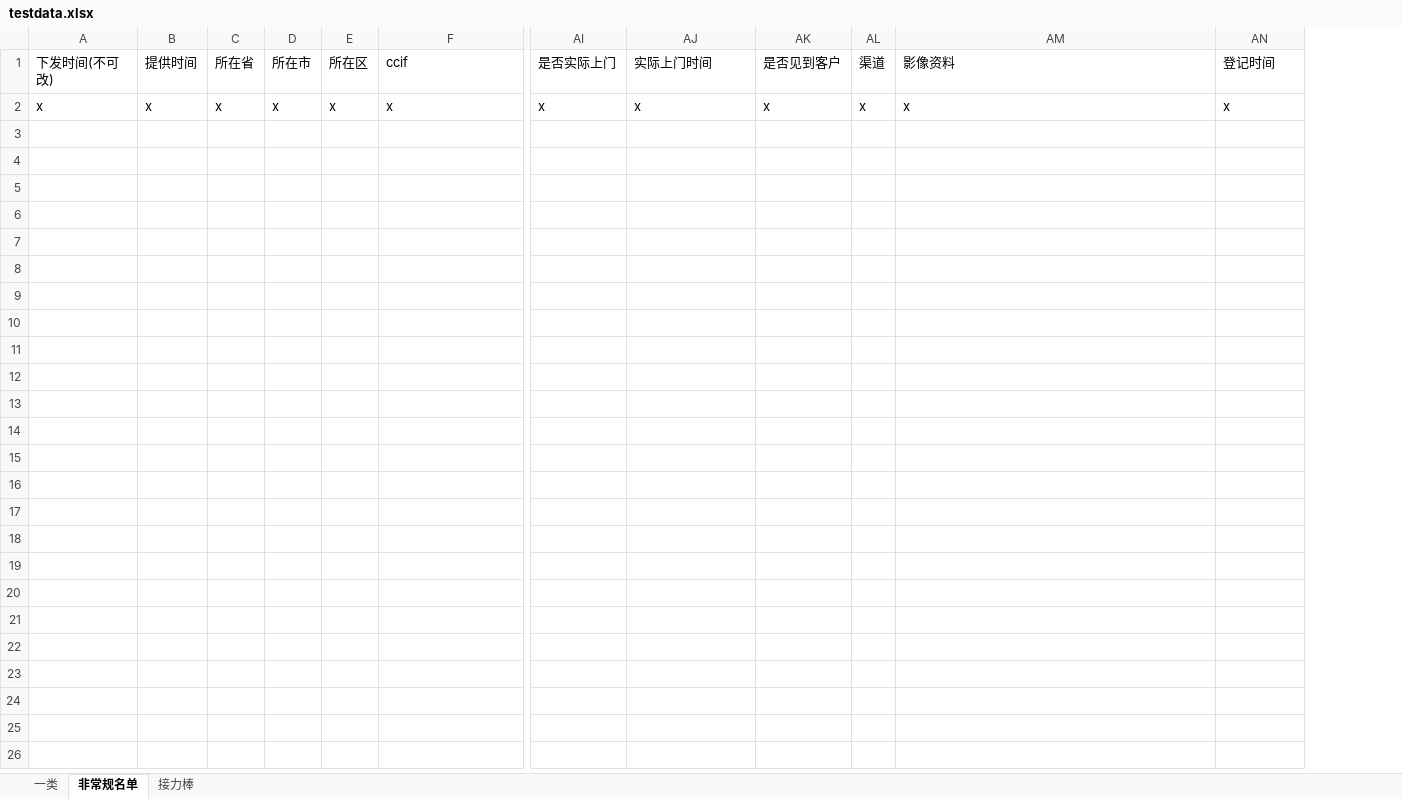
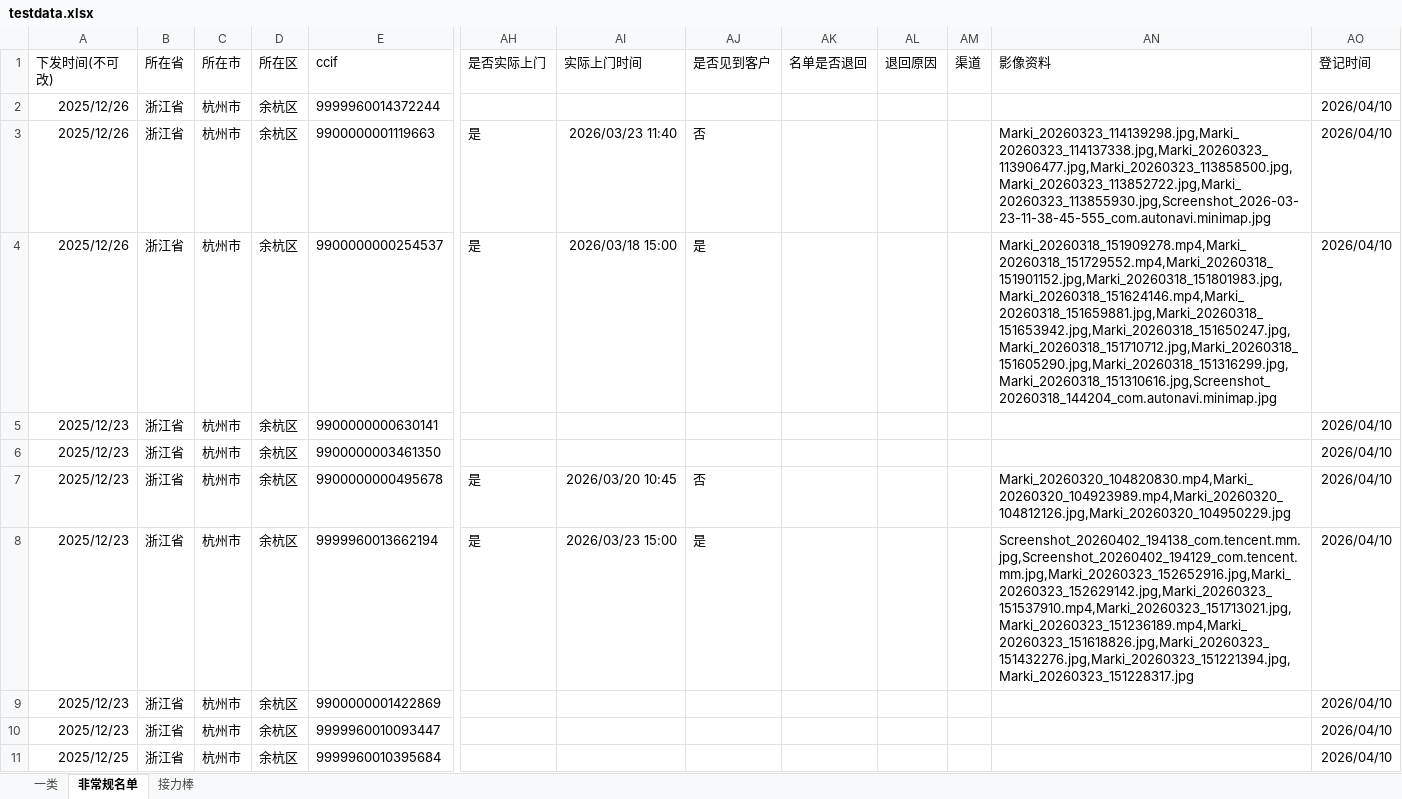
Before and after one commit to luozhang002/ap, an Excel workbook: script/testdata.xlsx, sheet 非常规名单, drawn as a sheet; only a part is shown, gaps mark what is left out; values as stored, in another font and other column widths than the file's, no borders; removed rows and columns are numbered as before the commit, all else as after; rows hold the shown columns only; the diff names each change by its address in the sheet, - before the commit and + after, or states it on an @@ line.

```diff
--- a/script/testdata.xlsx (sheet 非常规名单)
+++ b/script/testdata.xlsx (sheet 非常规名单)
-column B (提供时间), empty
+column AK (名单是否退回), empty
+column AL (退回原因), empty
-row 2: x | x | x | x | x | x | x | x | x | x | x | x
+row 2: 2025/12/26 | 浙江省 | 杭州市 | 余杭区 | 9999960014372244 |  |  |  |  |  |  |  | 2026/04/10
+row 3: 2025/12/26 | 浙江省 | 杭州市 | 余杭区 | 9900000001119663 | 是 | 2026/03/23 11:40 | 否 |  |  |  | Marki_20260323_114139298.jpg,Marki_20260323_114137338.jpg,Marki_20260323_113906477.jpg,Marki_20260323_113858500.jpg,Marki_20260323_113852722.jpg,Marki_20260323_113855930.jpg,Screenshot_2026-03-23-11-38-45-555_com.autonavi.minimap.jpg | 2026/04/10
+row 4: 2025/12/26 | 浙江省 | 杭州市 | 余杭区 | 9900000000254537 | 是 | 2026/03/18 15:00 | 是 |  |  |  | Marki_20260318_151909278.mp4,Marki_20260318_151729552.mp4,Marki_20260318_151901152.jpg,Marki_20260318_151801983.jpg,Marki_20260318_151624146.mp4,Marki_20260318_151659881.jpg,Marki_20260318_151653942.jpg,Marki_20260318_151650247.jpg,Marki_20260318_151710712.jpg,Marki_20260318_151605290.jpg,Marki_20260318_151316299.jpg,Marki_20260318_151310616.jpg,Screenshot_20260318_144204_com.autonavi.minimap.jpg | 2026/04/10
+row 5: 2025/12/23 | 浙江省 | 杭州市 | 余杭区 | 9900000000630141 |  |  |  |  |  |  |  | 2026/04/10
+row 6: 2025/12/23 | 浙江省 | 杭州市 | 余杭区 | 9900000003461350 |  |  |  |  |  |  |  | 2026/04/10
+row 7: 2025/12/23 | 浙江省 | 杭州市 | 余杭区 | 9900000000495678 | 是 | 2026/03/20 10:45 | 否 |  |  |  | Marki_20260320_104820830.mp4,Marki_20260320_104923989.mp4,Marki_20260320_104812126.jpg,Marki_20260320_104950229.jpg | 2026/04/10
+row 8: 2025/12/23 | 浙江省 | 杭州市 | 余杭区 | 9999960013662194 | 是 | 2026/03/23 15:00 | 是 |  |  |  | Screenshot_20260402_194138_com.tencent.mm.jpg,Screenshot_20260402_194129_com.tencent.mm.jpg,Marki_20260323_152652916.jpg,Marki_20260323_152629142.jpg,Marki_20260323_151537910.mp4,Marki_20260323_151713021.jpg,Marki_20260323_151236189.mp4,Marki_20260323_151618826.jpg,Marki_20260323_151432276.jpg,Marki_20260323_151221394.jpg,Marki_20260323_151228317.jpg | 2026/04/10
+row 9: 2025/12/23 | 浙江省 | 杭州市 | 余杭区 | 9900000001422869 |  |  |  |  |  |  |  | 2026/04/10
+row 10: 2025/12/23 | 浙江省 | 杭州市 | 余杭区 | 9999960010093447 |  |  |  |  |  |  |  | 2026/04/10
+row 11: 2025/12/25 | 浙江省 | 杭州市 | 余杭区 | 9999960010395684 |  |  |  |  |  |  |  | 2026/04/10
```
Also changed, not shown: sheet 接力棒, sheet 一类, 2 other files.
